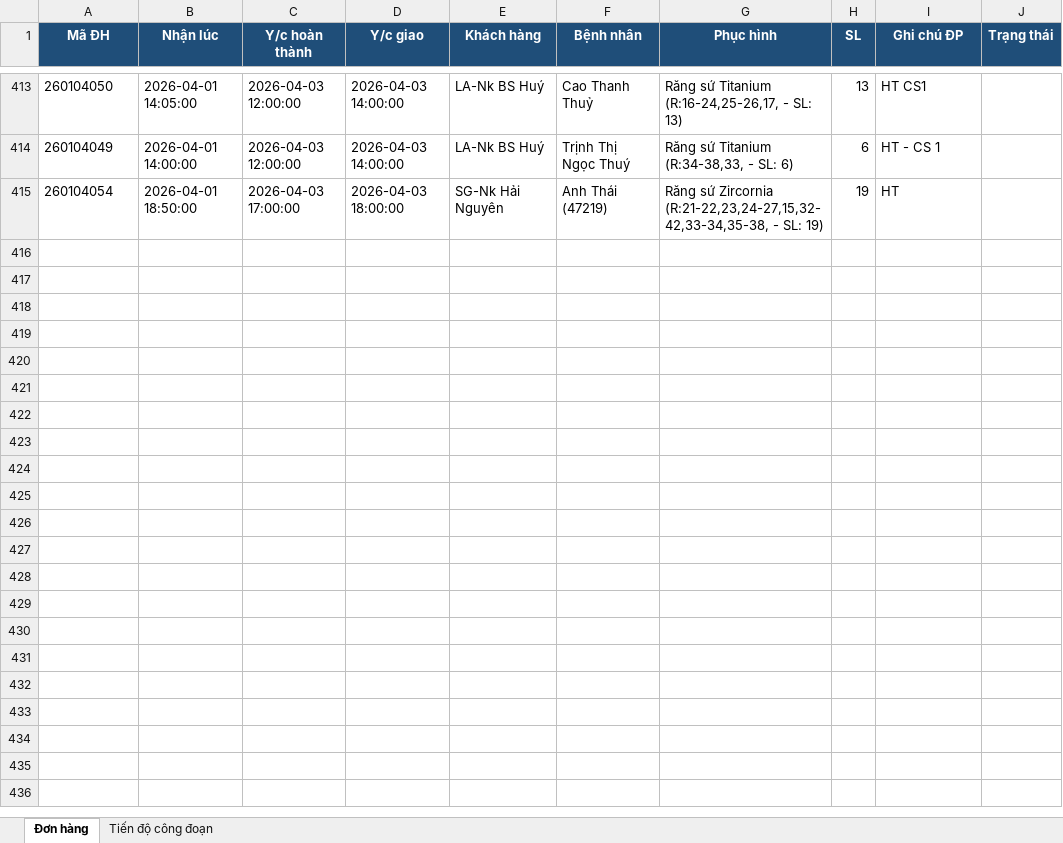
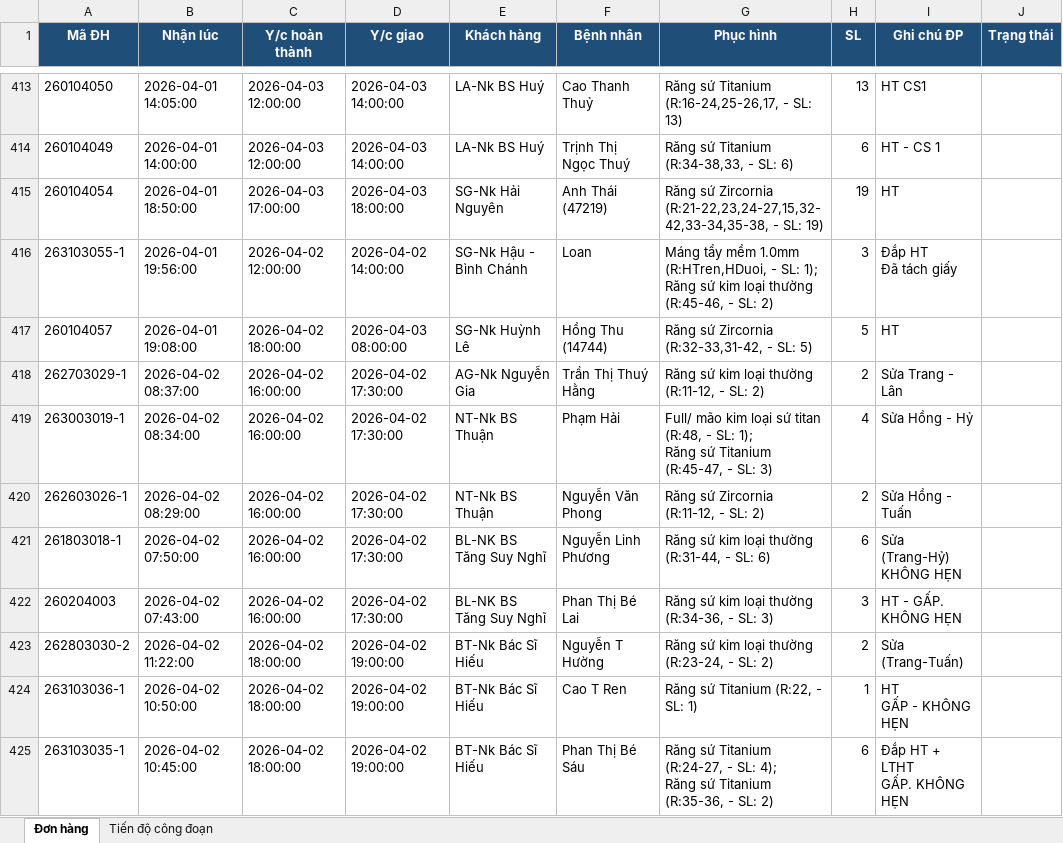
Before and after one commit to lankuzo88/crap_dev, an Excel workbook: Data_thang/Thang_04_2026.xlsx, sheet Đơn hàng, drawn as a sheet; only a part is shown, gaps mark what is left out; values as stored, in another font and other column widths than the file's, no borders; ↵ is a line break in a cell; the diff covers the shown part only; the diff names each change by its address in the sheet, - before the commit and + after, or states it on an @@ line.

```diff
--- a/Data_thang/Thang_04_2026.xlsx (sheet Đơn hàng)
+++ b/Data_thang/Thang_04_2026.xlsx (sheet Đơn hàng)
+row 416: 263103055-1 | 2026-04-01 19:56:00 | 2026-04-02 12:00:00 | 2026-04-02 14:00:00 | SG-Nk Hậu - Bình Chánh | Loan | Máng tẩy mềm 1.0mm (R:HTren,HDuoi, - SL: 1); ↵ Răng sứ kim loại thường (R:45-46, - SL: 2) | 3 | Đắp HT ↵ Đã tách giấy
+row 417: 260104057 | 2026-04-01 19:08:00 | 2026-04-02 18:00:00 | 2026-04-03 08:00:00 | SG-Nk Huỳnh Lê | Hồng Thu (14744) | Răng sứ Zircornia (R:32-33,31-42, - SL: 5) | 5 | HT
+row 418: 262703029-1 | 2026-04-02 08:37:00 | 2026-04-02 16:00:00 | 2026-04-02 17:30:00 | AG-Nk Nguyễn Gia | Trần Thị Thuý Hằng | Răng sứ kim loại thường (R:11-12, - SL: 2) | 2 | Sửa Trang - Lân
+row 419: 263003019-1 | 2026-04-02 08:34:00 | 2026-04-02 16:00:00 | 2026-04-02 17:30:00 | NT-Nk BS Thuận | Phạm Hải | Full/ mão kim loại sứ titan (R:48, - SL: 1); ↵ Răng sứ Titanium (R:45-47, - SL: 3) | 4 | Sửa Hồng - Hỷ
+row 420: 262603026-1 | 2026-04-02 08:29:00 | 2026-04-02 16:00:00 | 2026-04-02 17:30:00 | NT-Nk BS Thuận | Nguyễn Văn Phong | Răng sứ Zircornia (R:11-12, - SL: 2) | 2 | Sửa Hồng - Tuấn
+row 421: 261803018-1 | 2026-04-02 07:50:00 | 2026-04-02 16:00:00 | 2026-04-02 17:30:00 | BL-NK BS Tăng Suy Nghĩ | Nguyễn Linh Phương | Răng sứ kim loại thường (R:31-44, - SL: 6) | 6 | Sửa (Trang-Hỷ) ↵ KHÔNG HẸN
+row 422: 260204003 | 2026-04-02 07:43:00 | 2026-04-02 16:00:00 | 2026-04-02 17:30:00 | BL-NK BS Tăng Suy Nghĩ | Phan Thị Bé Lai | Răng sứ kim loại thường (R:34-36, - SL: 3) | 3 | HT - GẤP. KHÔNG HẸN
+row 423: 262803030-2 | 2026-04-02 11:22:00 | 2026-04-02 18:00:00 | 2026-04-02 19:00:00 | BT-Nk Bác Sĩ Hiếu | Nguyễn T Hường | Răng sứ kim loại thường (R:23-24, - SL: 2) | 2 | Sửa (Trang-Tuấn)
+row 424: 263103036-1 | 2026-04-02 10:50:00 | 2026-04-02 18:00:00 | 2026-04-02 19:00:00 | BT-Nk Bác Sĩ Hiếu | Cao T Ren | Răng sứ Titanium (R:22, - SL: 1) | 1 | HT ↵ GẤP - KHÔNG HẸN
+row 425: 263103035-1 | 2026-04-02 10:45:00 | 2026-04-02 18:00:00 | 2026-04-02 19:00:00 | BT-Nk Bác Sĩ Hiếu | Phan Thị Bé Sáu | Răng sứ Titanium (R:24-27, - SL: 4); ↵ Răng sứ Titanium (R:35-36, - SL: 2) | 6 | Đắp HT + LTHT ↵ GẤP. KHÔNG HẸN
```
Also changed, not shown: 51 added rows elsewhere in this sheet, 2 other files.
